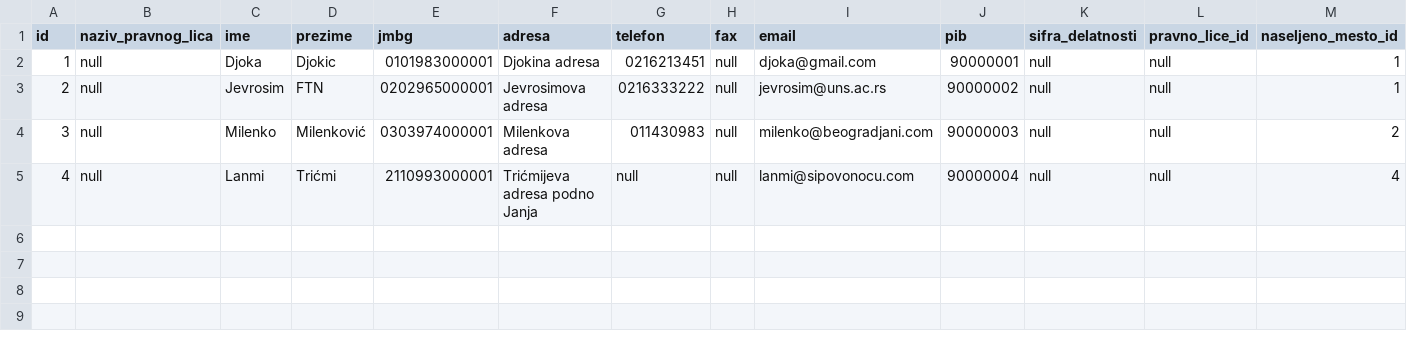
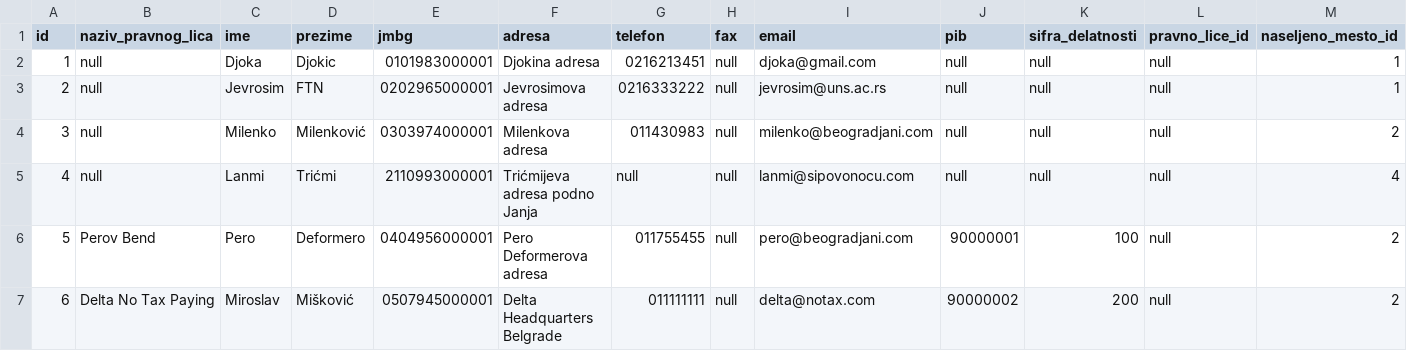
Before and after one commit to alohaaloha/generated-app, a CSV file: src/main/resources/config/liquibase/klijents.csv, drawn as a sheet.

```diff
--- a/src/main/resources/config/liquibase/klijents.csv
+++ b/src/main/resources/config/liquibase/klijents.csv
@@ -1,5 +1,7 @@
 id;naziv_pravnog_lica;ime;prezime;jmbg;adresa;telefon;fax;email;pib;sifra_delatnosti;pravno_lice_id;naseljeno_mesto_id
-1;null;Djoka;Djokic;0101983000001;Djokina adresa;0216213451;null;djoka@gmail.com;90000001;null;null;1
-2;null;Jevrosim;FTN;0202965000001;Jevrosimova adresa;0216333222;null;jevrosim@uns.ac.rs;90000002;null;null;1
-3;null;Milenko;Milenković;0303974000001;Milenkova adresa;011430983;null;milenko@beogradjani.com;90000003;null;null;2
-4;null;Lanmi;Trićmi;2110993000001;Trićmijeva adresa podno Janja;null;null;lanmi@sipovonocu.com;90000004;null;null;4
+1;null;Djoka;Djokic;0101983000001;Djokina adresa;0216213451;null;djoka@gmail.com;null;null;null;1
+2;null;Jevrosim;FTN;0202965000001;Jevrosimova adresa;0216333222;null;jevrosim@uns.ac.rs;null;null;null;1
+3;null;Milenko;Milenković;0303974000001;Milenkova adresa;011430983;null;milenko@beogradjani.com;null;null;null;2
+4;null;Lanmi;Trićmi;2110993000001;Trićmijeva adresa podno Janja;null;null;lanmi@sipovonocu.com;null;null;null;4
+5;Perov Bend;Pero;Deformero;0404956000001;Pero Deformerova adresa;011755455;null;pero@beogradjani.com;90000001;100;null;2
+6;Delta No Tax Paying;Miroslav;Mišković;0507945000001;Delta Headquarters Belgrade;011111111;null;delta@notax.com;90000002;200;null;2
```
Also changed, not shown: src/main/resources/config/liquibase/bankas.csv, src/main/resources/config/liquibase/racun_pravnog_licas.csv, 21 other files.
